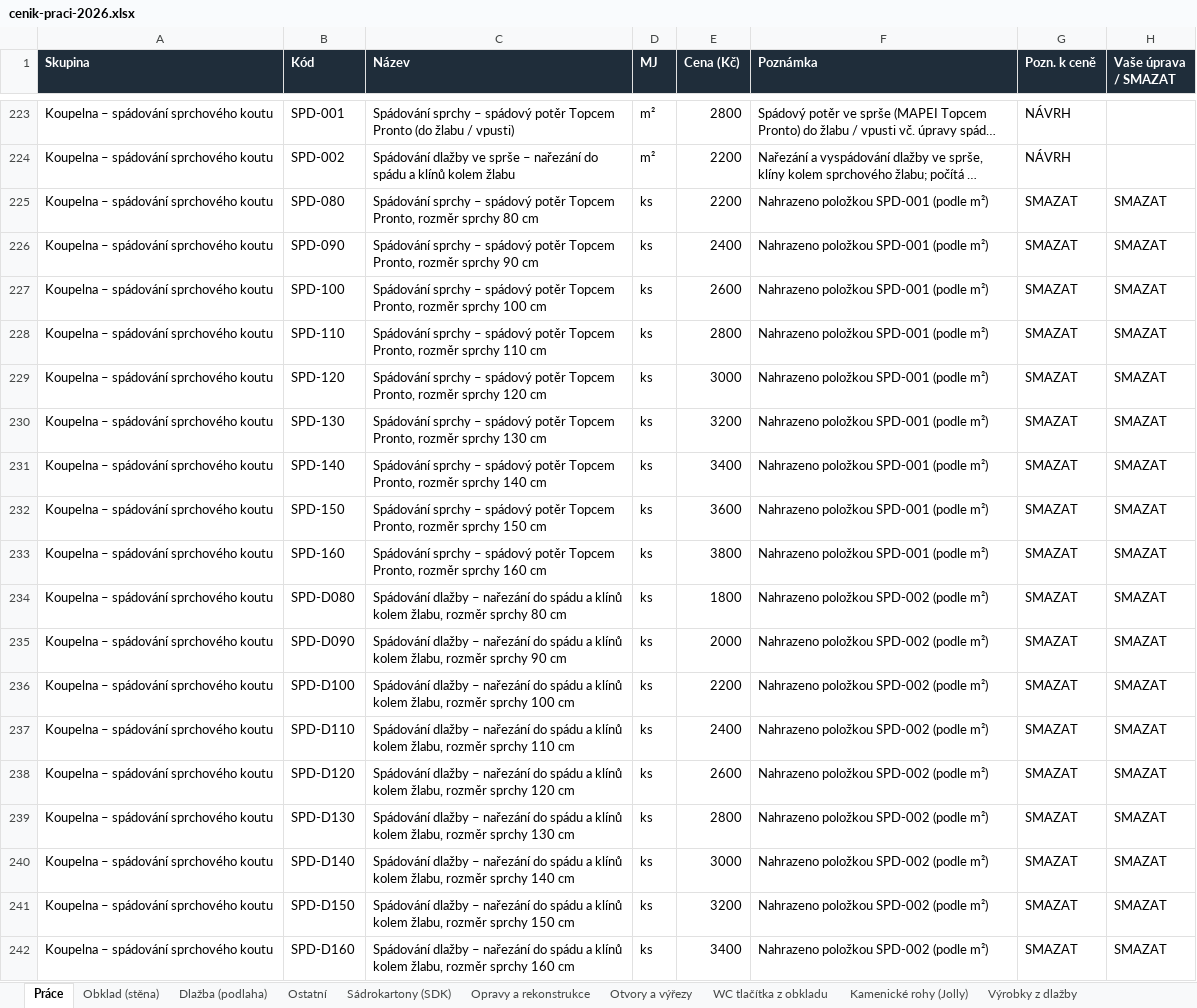
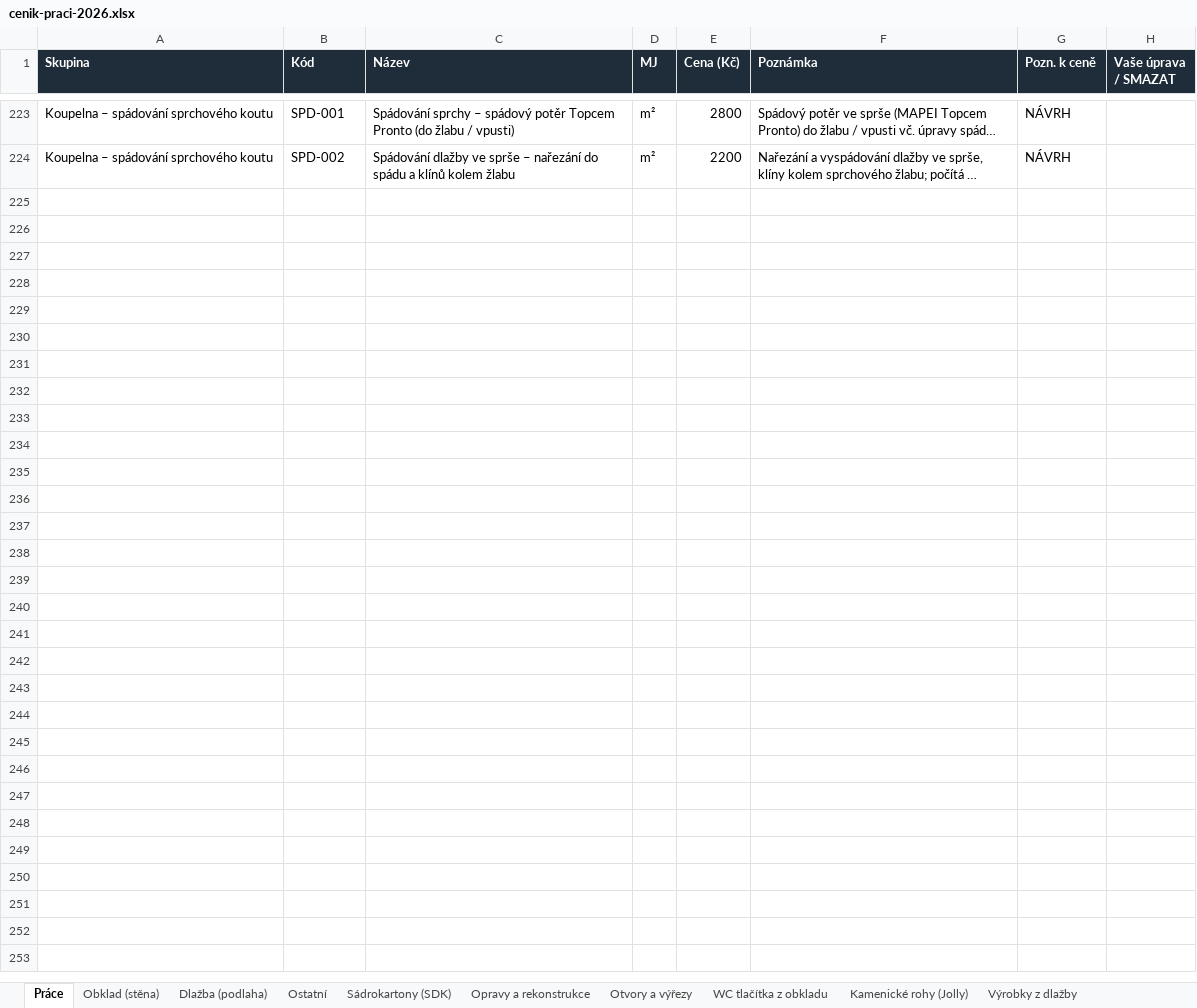
Before and after one commit to jlobklady-glitch/CN-obklady-JL, an Excel workbook: data/cenik-praci-2026.xlsx, sheet Práce, drawn as a sheet; only a part is shown, gaps mark what is left out; long unchanged cells end in …; values as stored, in another font and other column widths than the file's, no borders; the diff covers the shown part only; the diff names each change by its address in the sheet, - before the commit and + after, or states it on an @@ line.

```diff
--- a/data/cenik-praci-2026.xlsx (sheet Práce)
+++ b/data/cenik-praci-2026.xlsx (sheet Práce)
-row 225: Koupelna – spádování sprchového koutu | SPD-080 | Spádování sprchy – spádový potěr Topcem Pronto, rozměr sprchy 80 cm | ks | 2200 | Nahrazeno položkou SPD-001 (podle m²) | SMAZAT | SMAZAT
-row 226: Koupelna – spádování sprchového koutu | SPD-090 | Spádování sprchy – spádový potěr Topcem Pronto, rozměr sprchy 90 cm | ks | 2400 | Nahrazeno položkou SPD-001 (podle m²) | SMAZAT | SMAZAT
-row 227: Koupelna – spádování sprchového koutu | SPD-100 | Spádování sprchy – spádový potěr Topcem Pronto, rozměr sprchy 100 cm | ks | 2600 | Nahrazeno položkou SPD-001 (podle m²) | SMAZAT | SMAZAT
-row 228: Koupelna – spádování sprchového koutu | SPD-110 | Spádování sprchy – spádový potěr Topcem Pronto, rozměr sprchy 110 cm | ks | 2800 | Nahrazeno položkou SPD-001 (podle m²) | SMAZAT | SMAZAT
-row 229: Koupelna – spádování sprchového koutu | SPD-120 | Spádování sprchy – spádový potěr Topcem Pronto, rozměr sprchy 120 cm | ks | 3000 | Nahrazeno položkou SPD-001 (podle m²) | SMAZAT | SMAZAT
-row 230: Koupelna – spádování sprchového koutu | SPD-130 | Spádování sprchy – spádový potěr Topcem Pronto, rozměr sprchy 130 cm | ks | 3200 | Nahrazeno položkou SPD-001 (podle m²) | SMAZAT | SMAZAT
-row 231: Koupelna – spádování sprchového koutu | SPD-140 | Spádování sprchy – spádový potěr Topcem Pronto, rozměr sprchy 140 cm | ks | 3400 | Nahrazeno položkou SPD-001 (podle m²) | SMAZAT | SMAZAT
-row 232: Koupelna – spádování sprchového koutu | SPD-150 | Spádování sprchy – spádový potěr Topcem Pronto, rozměr sprchy 150 cm | ks | 3600 | Nahrazeno položkou SPD-001 (podle m²) | SMAZAT | SMAZAT
-row 233: Koupelna – spádování sprchového koutu | SPD-160 | Spádování sprchy – spádový potěr Topcem Pronto, rozměr sprchy 160 cm | ks | 3800 | Nahrazeno položkou SPD-001 (podle m²) | SMAZAT | SMAZAT
-row 234: Koupelna – spádování sprchového koutu | SPD-D080 | Spádování dlažby – nařezání do spádu a klínů kolem žlabu, rozměr sprchy 80 cm | ks | 1800 | Nahrazeno položkou SPD-002 (podle m²) | SMAZAT | SMAZAT
-row 235: Koupelna – spádování sprchového koutu | SPD-D090 | Spádování dlažby – nařezání do spádu a klínů kolem žlabu, rozměr sprchy 90 cm | ks | 2000 | Nahrazeno položkou SPD-002 (podle m²) | SMAZAT | SMAZAT
-row 236: Koupelna – spádování sprchového koutu | SPD-D100 | Spádování dlažby – nařezání do spádu a klínů kolem žlabu, rozměr sprchy 100 cm | ks | 2200 | Nahrazeno položkou SPD-002 (podle m²) | SMAZAT | SMAZAT
-row 237: Koupelna – spádování sprchového koutu | SPD-D110 | Spádování dlažby – nařezání do spádu a klínů kolem žlabu, rozměr sprchy 110 cm | ks | 2400 | Nahrazeno položkou SPD-002 (podle m²) | SMAZAT | SMAZAT
-row 238: Koupelna – spádování sprchového koutu | SPD-D120 | Spádování dlažby – nařezání do spádu a klínů kolem žlabu, rozměr sprchy 120 cm | ks | 2600 | Nahrazeno položkou SPD-002 (podle m²) | SMAZAT | SMAZAT
-row 239: Koupelna – spádování sprchového koutu | SPD-D130 | Spádování dlažby – nařezání do spádu a klínů kolem žlabu, rozměr sprchy 130 cm | ks | 2800 | Nahrazeno položkou SPD-002 (podle m²) | SMAZAT | SMAZAT
-row 240: Koupelna – spádování sprchového koutu | SPD-D140 | Spádování dlažby – nařezání do spádu a klínů kolem žlabu, rozměr sprchy 140 cm | ks | 3000 | Nahrazeno položkou SPD-002 (podle m²) | SMAZAT | SMAZAT
-row 241: Koupelna – spádování sprchového koutu | SPD-D150 | Spádování dlažby – nařezání do spádu a klínů kolem žlabu, rozměr sprchy 150 cm | ks | 3200 | Nahrazeno položkou SPD-002 (podle m²) | SMAZAT | SMAZAT
-row 242: Koupelna – spádování sprchového koutu | SPD-D160 | Spádování dlažby – nařezání do spádu a klínů kolem žlabu, rozměr sprchy 160 cm | ks | 3400 | Nahrazeno položkou SPD-002 (podle m²) | SMAZAT | SMAZAT
```
Also changed, not shown: 7 edited cells elsewhere in this sheet, sheet Ostatní, 3 other files.
